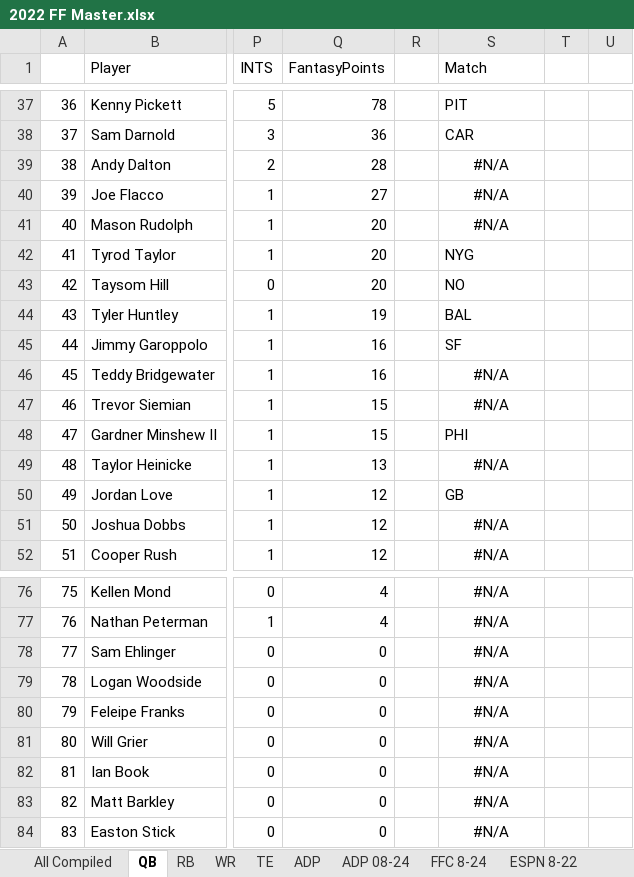
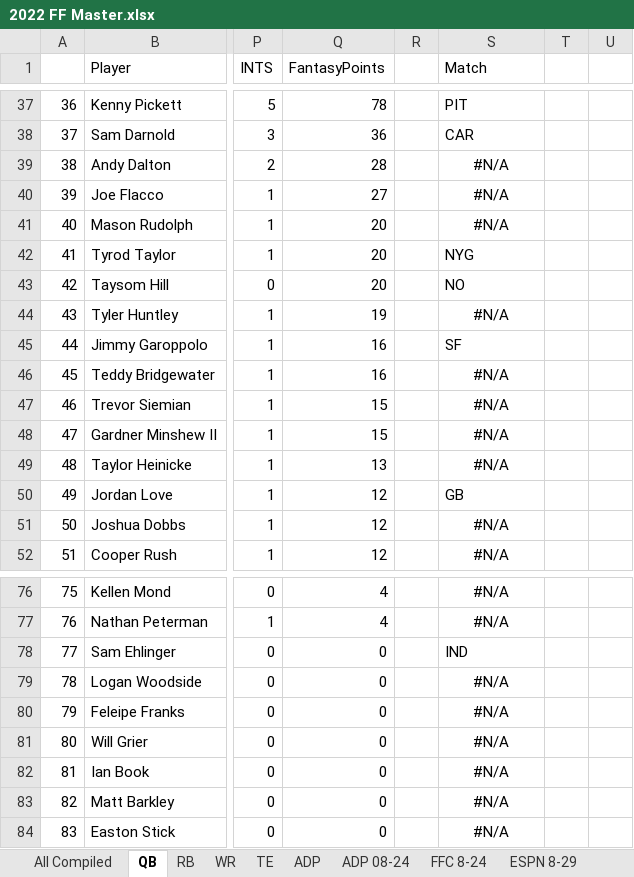
Before and after one commit to f22tank/fantasy_football_data, an Excel workbook: 2022 FF Master.xlsx, sheet QB, drawn as a sheet; only a part is shown, gaps mark what is left out; values as stored, in another font and other column widths than the file's, no borders; conditional formats not drawn; the diff names each change by its address in the sheet, - before the commit and + after, or states it on an @@ line.

```diff
--- a/2022 FF Master.xlsx (sheet QB)
+++ b/2022 FF Master.xlsx (sheet QB)
-sheet tab: ESPN 8-22
+sheet tab: ESPN 8-29
-S44 (Match): BAL
+S44 (Match): #N/A
-S44 alignment: left
+S44 alignment: center
-S48 (Match): PHI
+S48 (Match): #N/A
-S48 alignment: left
+S48 alignment: center
-S78 (Match): #N/A
+S78 (Match): IND
-S78 alignment: center
+S78 alignment: left
```
Also changed, not shown: sheet ADP 08-24, sheet ESPN 8-29, sheet ADP, sheet RB, sheet WR, sheet TE, other sheet tabs, formulas that keep their value, 1 other file.
